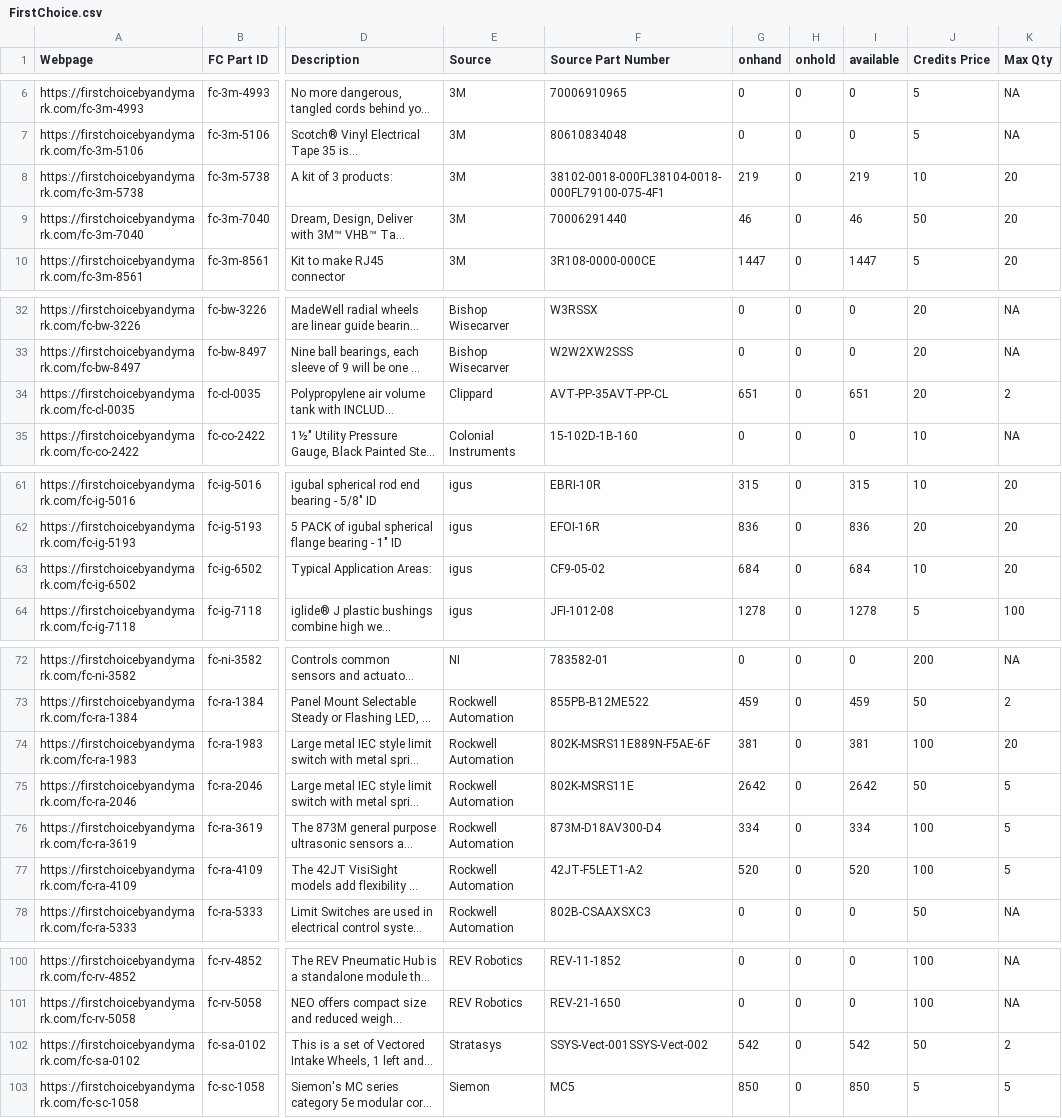
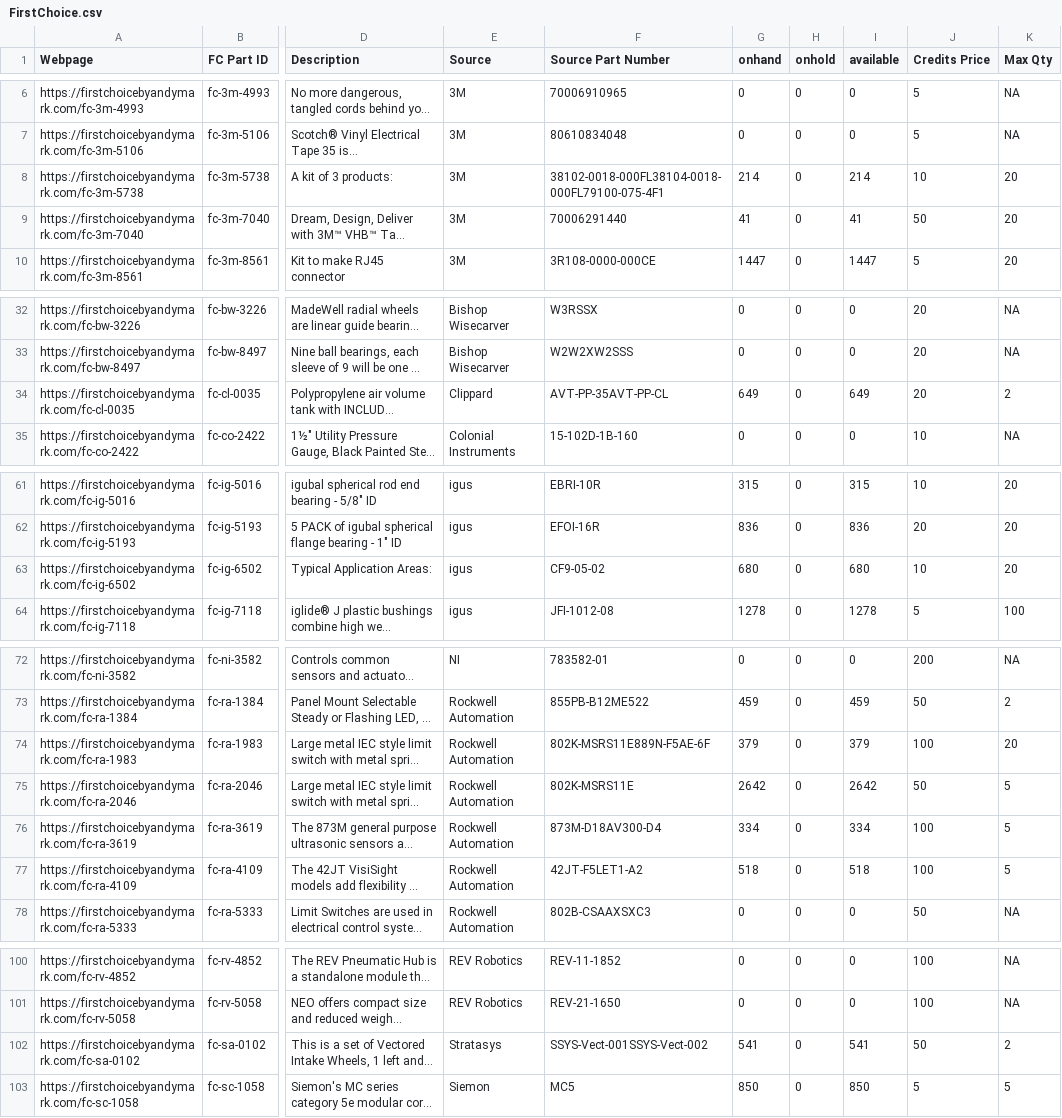
Before and after one commit to TechplexEngineer/FIRSTChoiceScanner, a CSV file: FirstChoice.csv, drawn as a sheet; only a part is shown, gaps mark what is left out; long unchanged cells end in …; the diff names each change by its address in the sheet, - before the commit and + after, or states it on an @@ line.

```diff
--- a/FirstChoice.csv
+++ b/FirstChoice.csv
-G8 (onhand): 219
+G8 (onhand): 214
-I8 (available): 219
+I8 (available): 214
-G9 (onhand): 46
+G9 (onhand): 41
-I9 (available): 46
+I9 (available): 41
-G34 (onhand): 651
+G34 (onhand): 649
-I34 (available): 651
+I34 (available): 649
-G63 (onhand): 684
+G63 (onhand): 680
-I63 (available): 684
+I63 (available): 680
-G74 (onhand): 381
+G74 (onhand): 379
-I74 (available): 381
+I74 (available): 379
-G77 (onhand): 520
+G77 (onhand): 518
-I77 (available): 520
+I77 (available): 518
-G102 (onhand): 542
+G102 (onhand): 541
-I102 (available): 542
+I102 (available): 541
```
